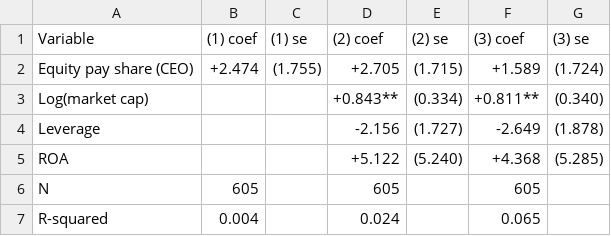
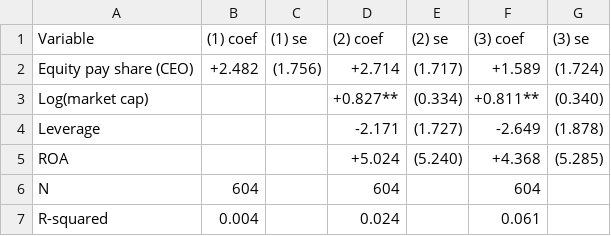
Before and after one commit to dannyg187/insider-trading-thesis, a CSV file: output/table3_main_regression.csv, drawn as a sheet.

```diff
--- a/output/table3_main_regression.csv
+++ b/output/table3_main_regression.csv
@@ -1,7 +1,7 @@
 Variable,(1) coef,(1) se,(2) coef,(2) se,(3) coef,(3) se
-Equity pay share (CEO),+2.474,(1.755),+2.705,(1.715),+1.589,(1.724)
-Log(market cap),,,+0.843**,(0.334),+0.811**,(0.340)
-Leverage,,,-2.156,(1.727),-2.649,(1.878)
-ROA,,,+5.122,(5.240),+4.368,(5.285)
-N,605,,605,,605,
-R-squared,0.004,,0.024,,0.065,
+Equity pay share (CEO),+2.482,(1.756),+2.714,(1.717),+1.589,(1.724)
+Log(market cap),,,+0.827**,(0.334),+0.811**,(0.340)
+Leverage,,,-2.171,(1.727),-2.649,(1.878)
+ROA,,,+5.024,(5.240),+4.368,(5.285)
+N,604,,604,,604,
+R-squared,0.004,,0.024,,0.061,
```
Also changed, not shown: output/table1_summary_stats.csv, output/table2_correlation_matrix.csv, 10 other files.
